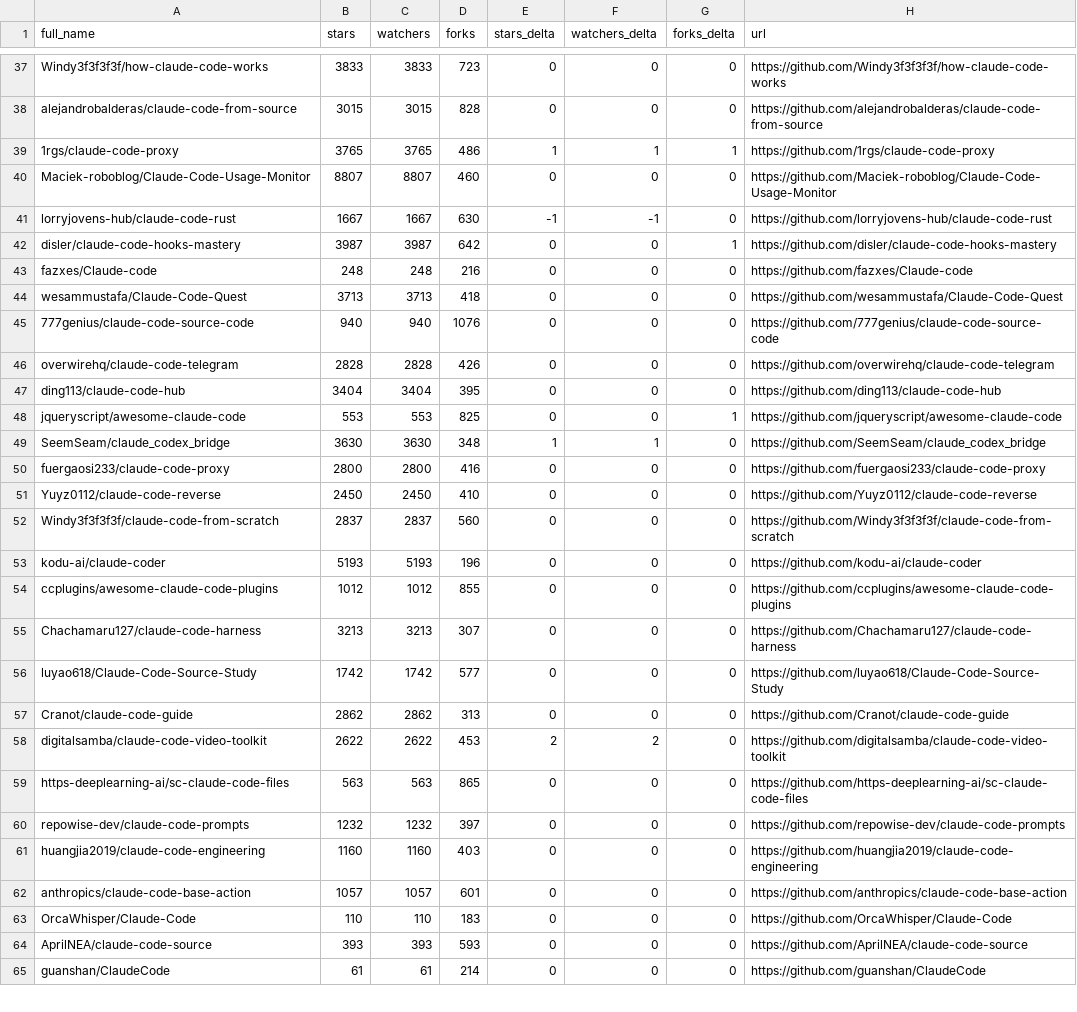
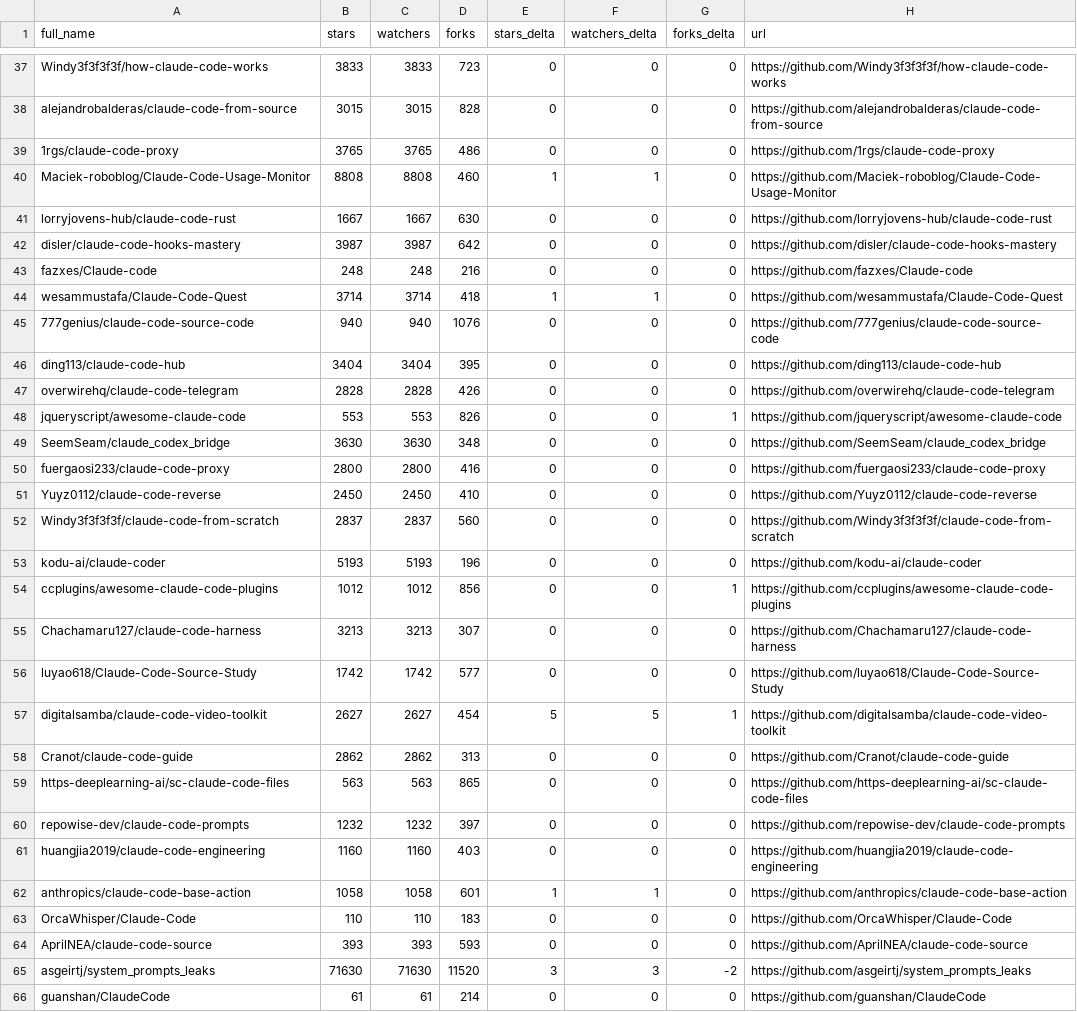
Before and after one commit to gerald-ica/awesome-claude-code, a CSV file: data/repo-ticker.csv, drawn as a sheet; only a part is shown, gaps mark what is left out; the diff covers the shown part only.

```diff
--- a/data/repo-ticker.csv
+++ b/data/repo-ticker.csv
@@ -38,13 +38,13 @@ Windy3f3f3f3f/how-claude-code-works,3833,3833,723,0,0,0,https://github.com/Windy
 alejandrobalderas/claude-code-from-source,3015,3015,828,0,0,0,https://github.com/alejandrobalderas/claude-code-from-source
-1rgs/claude-code-proxy,3765,3765,486,1,1,1,https://github.com/1rgs/claude-code-proxy
-Maciek-roboblog/Claude-Code-Usage-Monitor,8807,8807,460,0,0,0,https://github.com/Maciek-roboblog/Claude-Code-Usage-Monitor
-lorryjovens-hub/claude-code-rust,1667,1667,630,-1,-1,0,https://github.com/lorryjovens-hub/claude-code-rust
-disler/claude-code-hooks-mastery,3987,3987,642,0,0,1,https://github.com/disler/claude-code-hooks-mastery
+1rgs/claude-code-proxy,3765,3765,486,0,0,0,https://github.com/1rgs/claude-code-proxy
+Maciek-roboblog/Claude-Code-Usage-Monitor,8808,8808,460,1,1,0,https://github.com/Maciek-roboblog/Claude-Code-Usage-Monitor
+lorryjovens-hub/claude-code-rust,1667,1667,630,0,0,0,https://github.com/lorryjovens-hub/claude-code-rust
+disler/claude-code-hooks-mastery,3987,3987,642,0,0,0,https://github.com/disler/claude-code-hooks-mastery
 fazxes/Claude-code,248,248,216,0,0,0,https://github.com/fazxes/Claude-code
-wesammustafa/Claude-Code-Quest,3713,3713,418,0,0,0,https://github.com/wesammustafa/Claude-Code-Quest
+wesammustafa/Claude-Code-Quest,3714,3714,418,1,1,0,https://github.com/wesammustafa/Claude-Code-Quest
 777genius/claude-code-source-code,940,940,1076,0,0,0,https://github.com/777genius/claude-code-source-code
+ding113/claude-code-hub,3404,3404,395,0,0,0,https://github.com/ding113/claude-code-hub
 overwirehq/claude-code-telegram,2828,2828,426,0,0,0,https://github.com/overwirehq/claude-code-telegram
-ding113/claude-code-hub,3404,3404,395,0,0,0,https://github.com/ding113/claude-code-hub
-jqueryscript/awesome-claude-code,553,553,825,0,0,1,https://github.com/jqueryscript/awesome-claude-code
-SeemSeam/claude_codex_bridge,3630,3630,348,1,1,0,https://github.com/SeemSeam/claude_codex_bridge
+jqueryscript/awesome-claude-code,553,553,826,0,0,1,https://github.com/jqueryscript/awesome-claude-code
+SeemSeam/claude_codex_bridge,3630,3630,348,0,0,0,https://github.com/SeemSeam/claude_codex_bridge
 fuergaosi233/claude-code-proxy,2800,2800,416,0,0,0,https://github.com/fuergaosi233/claude-code-proxy
@@ -53,7 +53,7 @@ Windy3f3f3f3f/claude-code-from-scratch,2837,2837,560,0,0,0,https://github.com/Wi
 kodu-ai/claude-coder,5193,5193,196,0,0,0,https://github.com/kodu-ai/claude-coder
-ccplugins/awesome-claude-code-plugins,1012,1012,855,0,0,0,https://github.com/ccplugins/awesome-claude-code-plugins
+ccplugins/awesome-claude-code-plugins,1012,1012,856,0,0,1,https://github.com/ccplugins/awesome-claude-code-plugins
 Chachamaru127/claude-code-harness,3213,3213,307,0,0,0,https://github.com/Chachamaru127/claude-code-harness
 luyao618/Claude-Code-Source-Study,1742,1742,577,0,0,0,https://github.com/luyao618/Claude-Code-Source-Study
+digitalsamba/claude-code-video-toolkit,2627,2627,454,5,5,1,https://github.com/digitalsamba/claude-code-video-toolkit
 Cranot/claude-code-guide,2862,2862,313,0,0,0,https://github.com/Cranot/claude-code-guide
-digitalsamba/claude-code-video-toolkit,2622,2622,453,2,2,0,https://github.com/digitalsamba/claude-code-video-toolkit
 https-deeplearning-ai/sc-claude-code-files,563,563,865,0,0,0,https://github.com/https-deeplearning-ai/sc-claude-code-files
@@ -61,5 +61,6 @@ repowise-dev/claude-code-prompts,1232,1232,397,0,0,0,https://github.com/repowise
 huangjia2019/claude-code-engineering,1160,1160,403,0,0,0,https://github.com/huangjia2019/claude-code-engineering
-anthropics/claude-code-base-action,1057,1057,601,0,0,0,https://github.com/anthropics/claude-code-base-action
+anthropics/claude-code-base-action,1058,1058,601,1,1,0,https://github.com/anthropics/claude-code-base-action
 OrcaWhisper/Claude-Code,110,110,183,0,0,0,https://github.com/OrcaWhisper/Claude-Code
 AprilNEA/claude-code-source,393,393,593,0,0,0,https://github.com/AprilNEA/claude-code-source
+asgeirtj/system_prompts_leaks,71630,71630,11520,3,3,-2,https://github.com/asgeirtj/system_prompts_leaks
 guanshan/ClaudeCode,61,61,214,0,0,0,https://github.com/guanshan/ClaudeCode
```
Also changed, not shown: 1 removed row, 1 moved row and 104 edited cells elsewhere in this file, 2 other files.
